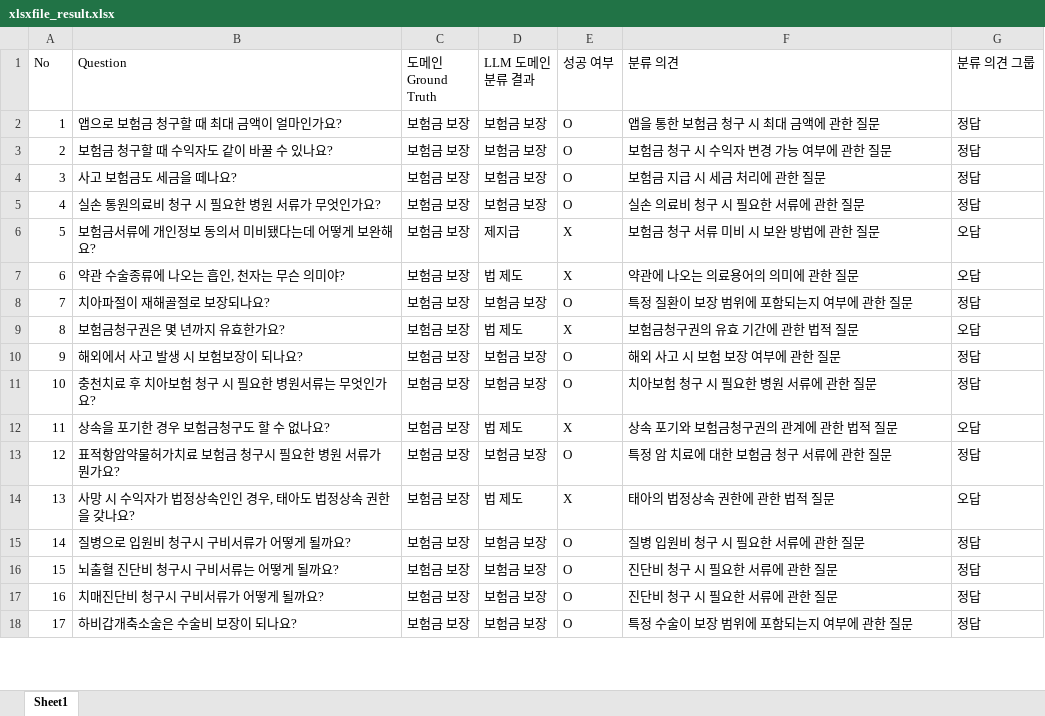
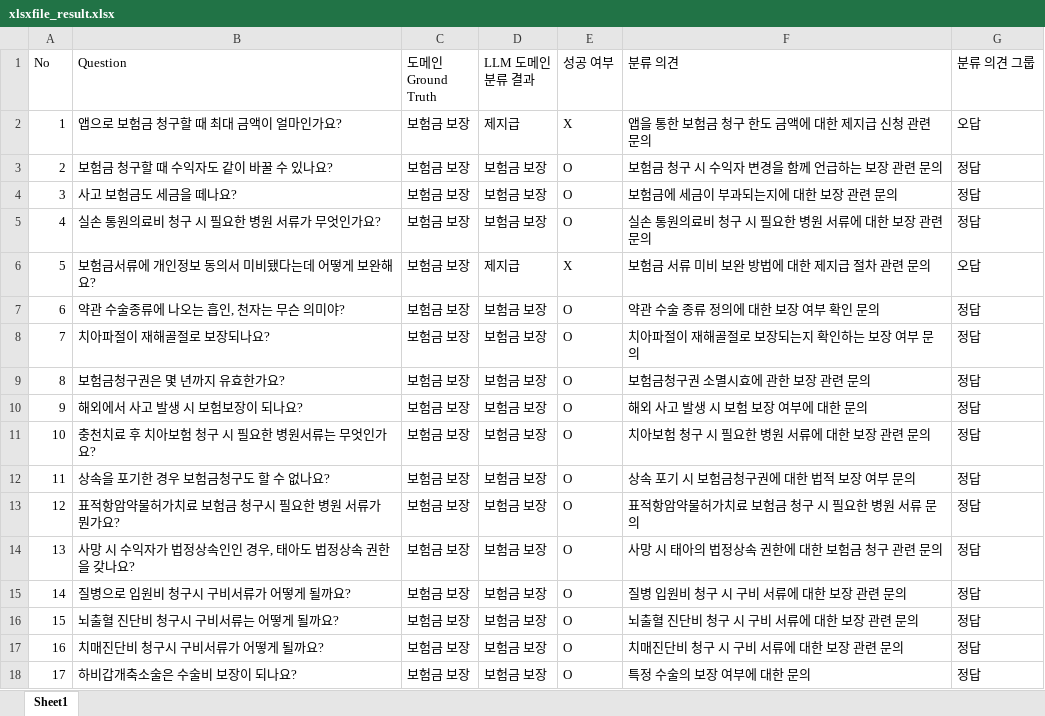
Before and after one commit to JeonghwanY/rag_domain, an Excel workbook: xlsxfile_result.xlsx, sheet Sheet1, drawn as a sheet; only a part is shown; values as stored, in another font and other column widths than the file's, no borders; the diff covers the shown part only; the diff names each change by its address in the sheet, - before the commit and + after, or states it on an @@ line.

```diff
--- a/xlsxfile_result.xlsx (sheet Sheet1)
+++ b/xlsxfile_result.xlsx (sheet Sheet1)
-D2 (LLM 도메인 분류 결과): 보험금 보장
+D2 (LLM 도메인 분류 결과): 제지급
-E2 (성공 여부): O
+E2 (성공 여부): X
-F2 (분류 의견): 앱을 통한 보험금 청구 시 최대 금액에 관한 질문
+F2 (분류 의견): 앱을 통한 보험금 청구 한도 금액에 대한 제지급 신청 관련 문의
-G2 (분류 의견 그룹): 정답
+G2 (분류 의견 그룹): 오답
-F3 (분류 의견): 보험금 청구 시 수익자 변경 가능 여부에 관한 질문
+F3 (분류 의견): 보험금 청구 시 수익자 변경을 함께 언급하는 보장 관련 문의
-F4 (분류 의견): 보험금 지급 시 세금 처리에 관한 질문
+F4 (분류 의견): 보험금에 세금이 부과되는지에 대한 보장 관련 문의
-F5 (분류 의견): 실손 의료비 청구 시 필요한 서류에 관한 질문
+F5 (분류 의견): 실손 통원의료비 청구 시 필요한 병원 서류에 대한 보장 관련 문의
-F6 (분류 의견): 보험금 청구 서류 미비 시 보완 방법에 관한 질문
+F6 (분류 의견): 보험금 서류 미비 보완 방법에 대한 제지급 절차 관련 문의
-D7 (LLM 도메인 분류 결과): 법 제도
+D7 (LLM 도메인 분류 결과): 보험금 보장
-E7 (성공 여부): X
+E7 (성공 여부): O
-F7 (분류 의견): 약관에 나오는 의료용어의 의미에 관한 질문
+F7 (분류 의견): 약관 수술 종류 정의에 대한 보장 여부 확인 문의
-G7 (분류 의견 그룹): 오답
+G7 (분류 의견 그룹): 정답
-F8 (분류 의견): 특정 질환이 보장 범위에 포함되는지 여부에 관한 질문
+F8 (분류 의견): 치아파절이 재해골절로 보장되는지 확인하는 보장 여부 문의
-D9 (LLM 도메인 분류 결과): 법 제도
+D9 (LLM 도메인 분류 결과): 보험금 보장
-E9 (성공 여부): X
+E9 (성공 여부): O
-F9 (분류 의견): 보험금청구권의 유효 기간에 관한 법적 질문
+F9 (분류 의견): 보험금청구권 소멸시효에 관한 보장 관련 문의
-G9 (분류 의견 그룹): 오답
+G9 (분류 의견 그룹): 정답
-F10 (분류 의견): 해외 사고 시 보험 보장 여부에 관한 질문
+F10 (분류 의견): 해외 사고 발생 시 보험 보장 여부에 대한 문의
-F11 (분류 의견): 치아보험 청구 시 필요한 병원 서류에 관한 질문
+F11 (분류 의견): 치아보험 청구 시 필요한 병원 서류에 대한 보장 관련 문의
-D12 (LLM 도메인 분류 결과): 법 제도
+D12 (LLM 도메인 분류 결과): 보험금 보장
-E12 (성공 여부): X
+E12 (성공 여부): O
-F12 (분류 의견): 상속 포기와 보험금청구권의 관계에 관한 법적 질문
+F12 (분류 의견): 상속 포기 시 보험금청구권에 대한 법적 보장 여부 문의
-G12 (분류 의견 그룹): 오답
+G12 (분류 의견 그룹): 정답
-F13 (분류 의견): 특정 암 치료에 대한 보험금 청구 서류에 관한 질문
+F13 (분류 의견): 표적항암약물허가치료 보험금 청구 시 필요한 병원 서류 문의
-D14 (LLM 도메인 분류 결과): 법 제도
+D14 (LLM 도메인 분류 결과): 보험금 보장
-E14 (성공 여부): X
+E14 (성공 여부): O
-F14 (분류 의견): 태아의 법정상속 권한에 관한 법적 질문
+F14 (분류 의견): 사망 시 태아의 법정상속 권한에 대한 보험금 청구 관련 문의
-G14 (분류 의견 그룹): 오답
+G14 (분류 의견 그룹): 정답
-F15 (분류 의견): 질병 입원비 청구 시 필요한 서류에 관한 질문
+F15 (분류 의견): 질병 입원비 청구 시 구비 서류에 대한 보장 관련 문의
-F16 (분류 의견): 진단비 청구 시 필요한 서류에 관한 질문
+F16 (분류 의견): 뇌출혈 진단비 청구 시 구비 서류에 대한 보장 관련 문의
-F17 (분류 의견): 진단비 청구 시 필요한 서류에 관한 질문
+F17 (분류 의견): 치매진단비 청구 시 구비 서류에 대한 보장 관련 문의
-F18 (분류 의견): 특정 수술이 보장 범위에 포함되는지 여부에 관한 질문
+F18 (분류 의견): 특정 수술의 보장 여부에 대한 문의
```
Also changed, not shown: 1487 edited cells elsewhere in this sheet, 3 other files.
